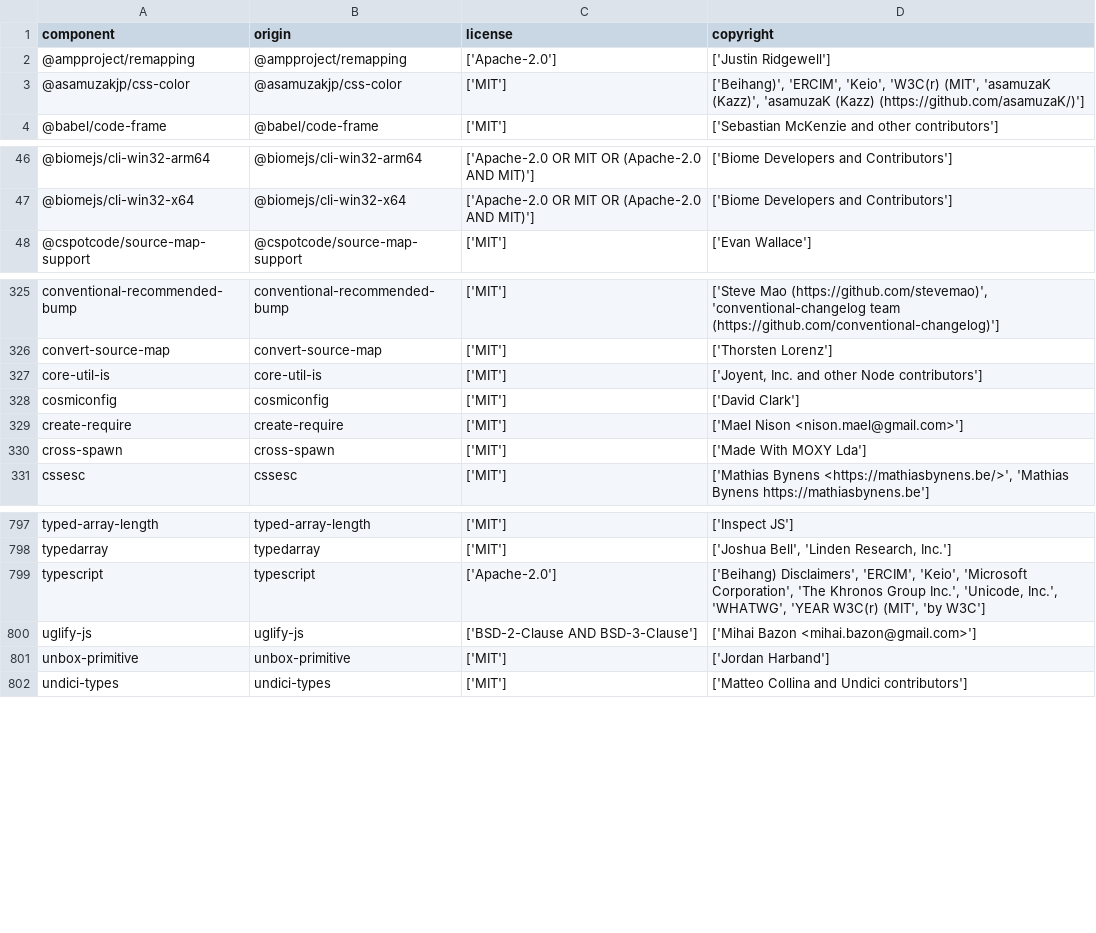
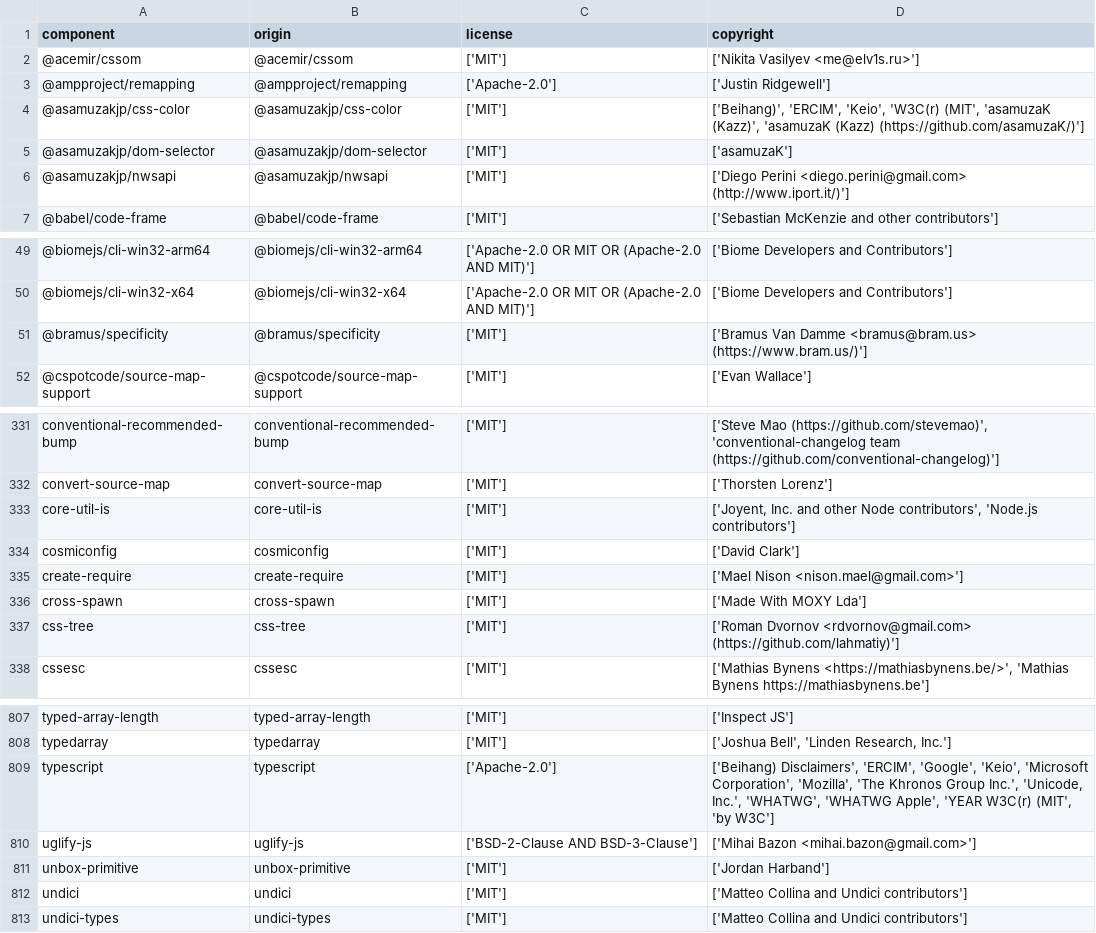
Before and after one commit to DataDog/openfeature-js-client, a CSV file: LICENSE-3rdparty.csv, drawn as a sheet; only a part is shown, gaps mark what is left out; the diff covers the shown part only.

```diff
--- a/LICENSE-3rdparty.csv
+++ b/LICENSE-3rdparty.csv
@@ -1,4 +1,7 @@
 "component","origin","license","copyright"
+"@acemir/cssom","@acemir/cssom","['MIT']","['Nikita Vasilyev <me@elv1s.ru>']"
 "@ampproject/remapping","@ampproject/remapping","['Apache-2.0']","['Justin Ridgewell']"
 "@asamuzakjp/css-color","@asamuzakjp/css-color","['MIT']","['Beihang)', 'ERCIM', 'Keio', 'W3C(r) (MIT', 'asamuzaK (Kazz)', 'asamuzaK (Kazz) (https://github.com/asamuzaK/)']"
+"@asamuzakjp/dom-selector","@asamuzakjp/dom-selector","['MIT']","['asamuzaK']"
+"@asamuzakjp/nwsapi","@asamuzakjp/nwsapi","['MIT']","['Diego Perini <diego.perini@gmail.com> (http://www.iport.it/)']"
 "@babel/code-frame","@babel/code-frame","['MIT']","['Sebastian McKenzie and other contributors']"
@@ -47,2 +50,3 @@
 "@biomejs/cli-win32-x64","@biomejs/cli-win32-x64","['Apache-2.0 OR MIT OR (Apache-2.0 AND MIT)']","['Biome Developers and Contributors']"
+"@bramus/specificity","@bramus/specificity","['MIT']","['Bramus Van Damme <bramus@bram.us> (https://www.bram.us/)']"
 "@cspotcode/source-map-support","@cspotcode/source-map-support","['MIT']","['Evan Wallace']"
@@ -326,3 +332,3 @@
 "convert-source-map","convert-source-map","['MIT']","['Thorsten Lorenz']"
-"core-util-is","core-util-is","['MIT']","['Joyent, Inc. and other Node contributors']"
+"core-util-is","core-util-is","['MIT']","['Joyent, Inc. and other Node contributors', 'Node.js contributors']"
 "cosmiconfig","cosmiconfig","['MIT']","['David Clark']"
@@ -330,2 +336,3 @@
 "cross-spawn","cross-spawn","['MIT']","['Made With MOXY Lda']"
+"css-tree","css-tree","['MIT']","['Roman Dvornov <rdvornov@gmail.com> (https://github.com/lahmatiy)']"
 "cssesc","cssesc","['MIT']","['Mathias Bynens <https://mathiasbynens.be/>', 'Mathias Bynens https://mathiasbynens.be']"
@@ -798,5 +808,6 @@
 "typedarray","typedarray","['MIT']","['Joshua Bell', 'Linden Research, Inc.']"
-"typescript","typescript","['Apache-2.0']","['Beihang) Disclaimers', 'ERCIM', 'Keio', 'Microsoft Corporation', 'The Khronos Group Inc.', 'Unicode, Inc.', 'WHATWG', 'YEAR W3C(r) (MIT', 'by W3C']"
+"typescript","typescript","['Apache-2.0']","['Beihang) Disclaimers', 'ERCIM', 'Google', 'Keio', 'Microsoft Corporation', 'Mozilla', 'The Khronos Group Inc.', 'Unicode, Inc.', 'WHATWG', 'WHATWG Apple', 'YEAR W3C(r) (MIT', 'by W3C']"
 "uglify-js","uglify-js","['BSD-2-Clause AND BSD-3-Clause']","['Mihai Bazon <mihai.bazon@gmail.com>']"
 "unbox-primitive","unbox-primitive","['MIT']","['Jordan Harband']"
+"undici","undici","['MIT']","['Matteo Collina and Undici contributors']"
 "undici-types","undici-types","['MIT']","['Matteo Collina and Undici contributors']"
```
Also changed, not shown: 6 added rows, 1 removed row and 20 edited cells elsewhere in this file.
